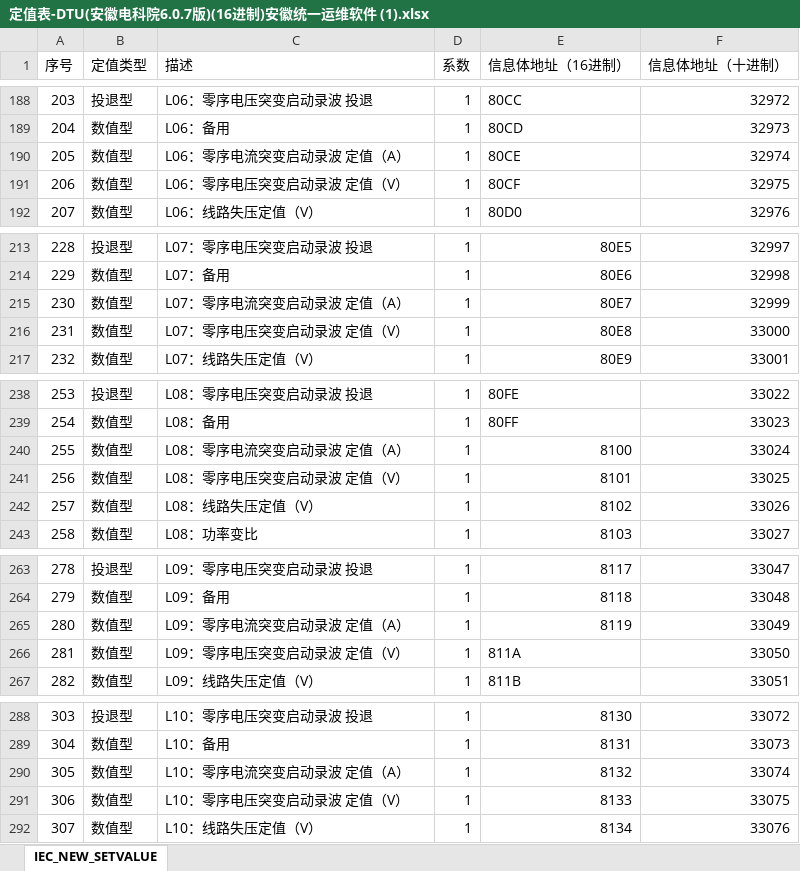
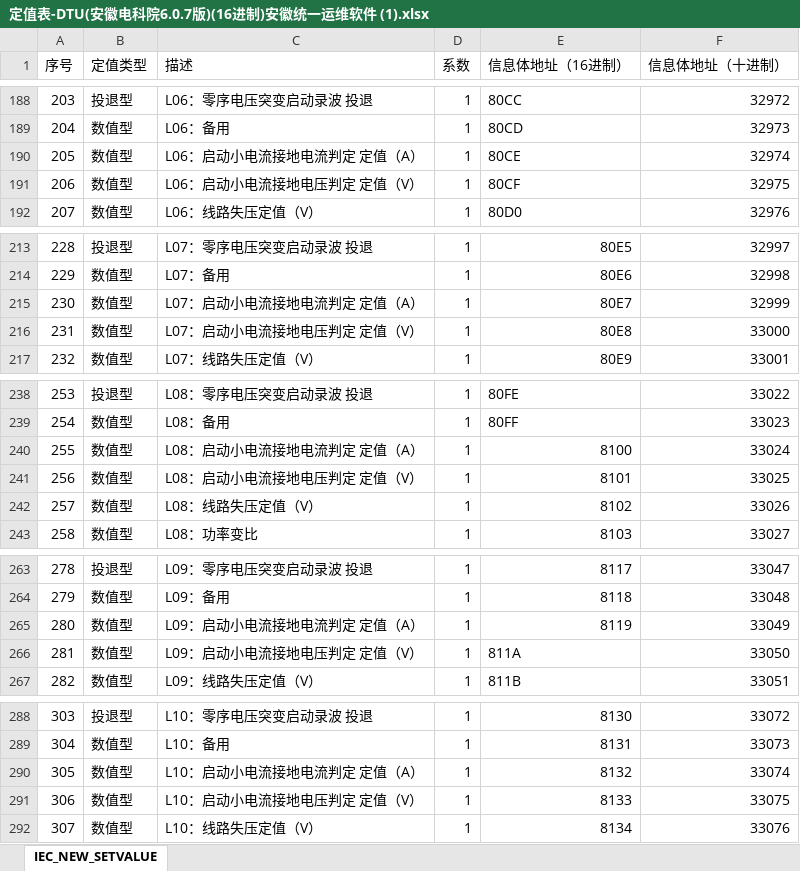
Before and after one commit to wanga0104/Specification-of-Debugging, an Excel workbook: 定值表-DTU(安徽电科院6.0.7版)(16进制)安徽统一运维软件 (1).xlsx, sheet IEC_NEW_SETVALUE, drawn as a sheet; only a part is shown, gaps mark what is left out; values as stored, in another font and other column widths than the file's, no cell formats; the diff covers the shown part only; the diff names each change by its address in the sheet, - before the commit and + after, or states it on an @@ line.

```diff
--- a/定值表-DTU(安徽电科院6.0.7版)(16进制)安徽统一运维软件 (1).xlsx (sheet IEC_NEW_SETVALUE)
+++ b/定值表-DTU(安徽电科院6.0.7版)(16进制)安徽统一运维软件 (1).xlsx (sheet IEC_NEW_SETVALUE)
-C190 (描述): L06：零序电流突变启动录波 定值（A）
+C190 (描述): L06：启动小电流接地电流判定 定值（A）
-C191 (描述): L06：零序电压突变启动录波 定值（V）
+C191 (描述): L06：启动小电流接地电压判定 定值（V）
-C215 (描述): L07：零序电流突变启动录波 定值（A）
+C215 (描述): L07：启动小电流接地电流判定 定值（A）
-C216 (描述): L07：零序电压突变启动录波 定值（V）
+C216 (描述): L07：启动小电流接地电压判定 定值（V）
-C240 (描述): L08：零序电流突变启动录波 定值（A）
+C240 (描述): L08：启动小电流接地电流判定 定值（A）
-C241 (描述): L08：零序电压突变启动录波 定值（V）
+C241 (描述): L08：启动小电流接地电压判定 定值（V）
-C265 (描述): L09：零序电流突变启动录波 定值（A）
+C265 (描述): L09：启动小电流接地电流判定 定值（A）
-C266 (描述): L09：零序电压突变启动录波 定值（V）
+C266 (描述): L09：启动小电流接地电压判定 定值（V）
-C290 (描述): L10：零序电流突变启动录波 定值（A）
+C290 (描述): L10：启动小电流接地电流判定 定值（A）
-C291 (描述): L10：零序电压突变启动录波 定值（V）
+C291 (描述): L10：启动小电流接地电压判定 定值（V）
```
Also changed, not shown: 22 edited cells elsewhere in this sheet, cell formats, 2 other files.
